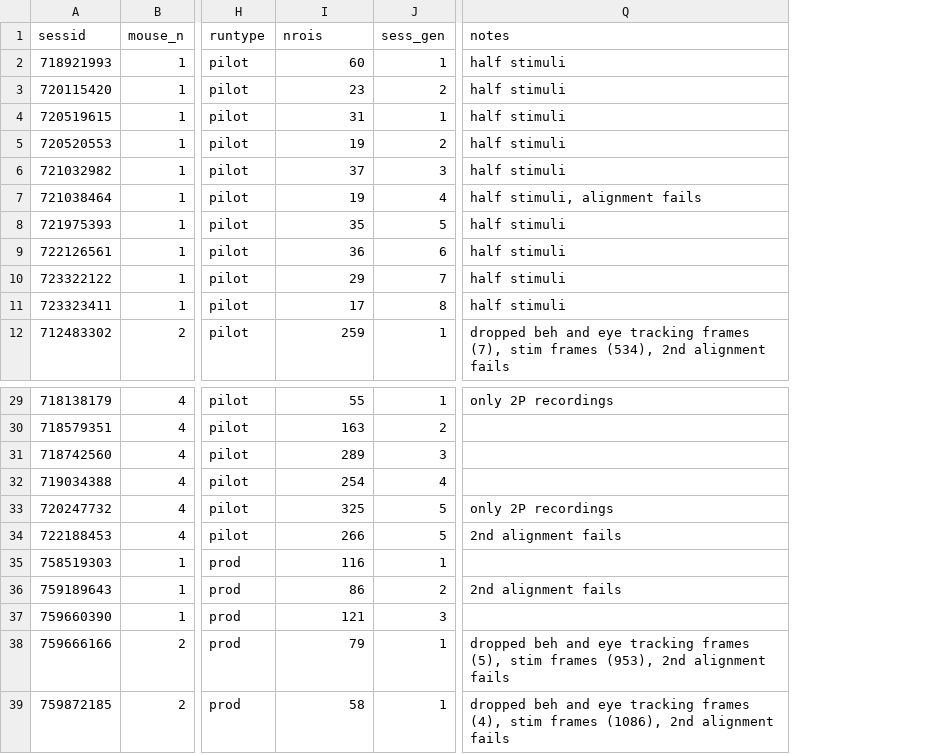
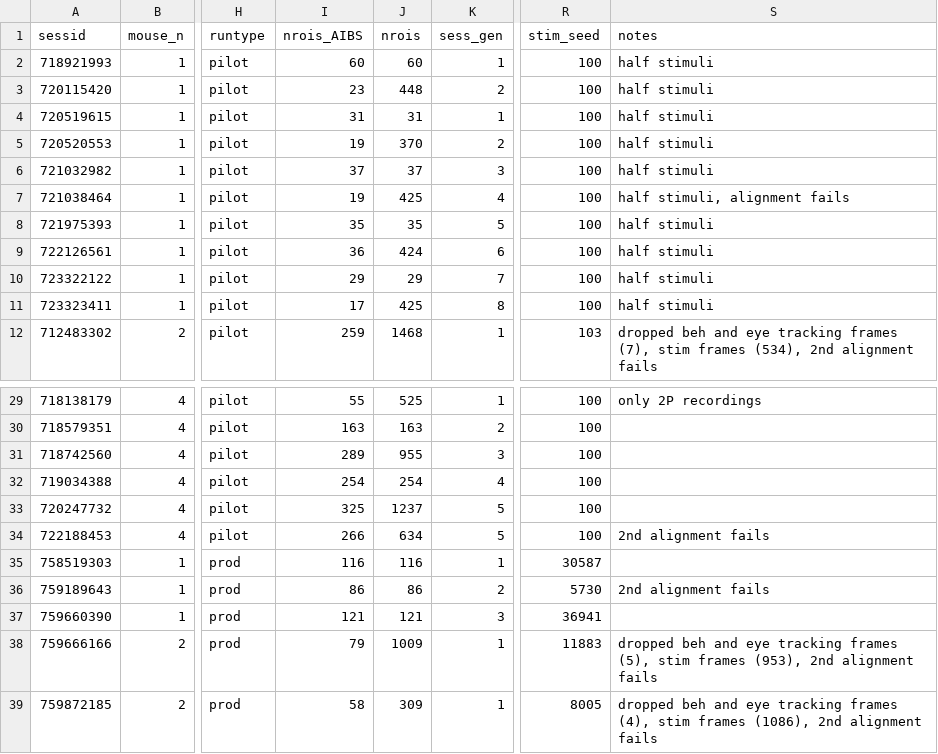
Before and after one commit to colleenjg/OpenScope_CA_Analysis, a CSV file: mouse_df.csv, drawn as a sheet; only a part is shown, gaps mark what is left out; addresses are those after the commit; the diff names each change by its address in the sheet, - before the commit and + after, or states it on an @@ line.

Commit message:
Modified mouse_df.csv to include nrois_aibs for dendritic sessions, and stim_seed to record stimulus seed. Modified surprise index analysis code to use sensitivity index (d')

```diff
--- a/mouse_df.csv
+++ b/mouse_df.csv
+column J (nrois), rows 2-12: 60 | 448 | 31 | 370 | 37 | 425 | 35 | 424 | 29 | 425 | 1468; rows 29-39: 525 | 163 | 955 | 254 | 1237 | 634 | 116 | 86 | 121 | 1009 | 309
+column R (stim_seed), rows 2-12: 100 | 100 | 100 | 100 | 100 | 100 | 100 | 100 | 100 | 100 | 103; rows 29-39: 100 | 100 | 100 | 100 | 100 | 100 | 30587 | 5730 | 36941 | 11883 | 8005
-I1: nrois
+I1: nrois_AIBS
-S33 (notes): only 2P recordings
+S33 (notes): (empty)
```
Also changed, not shown: 15 other files.
